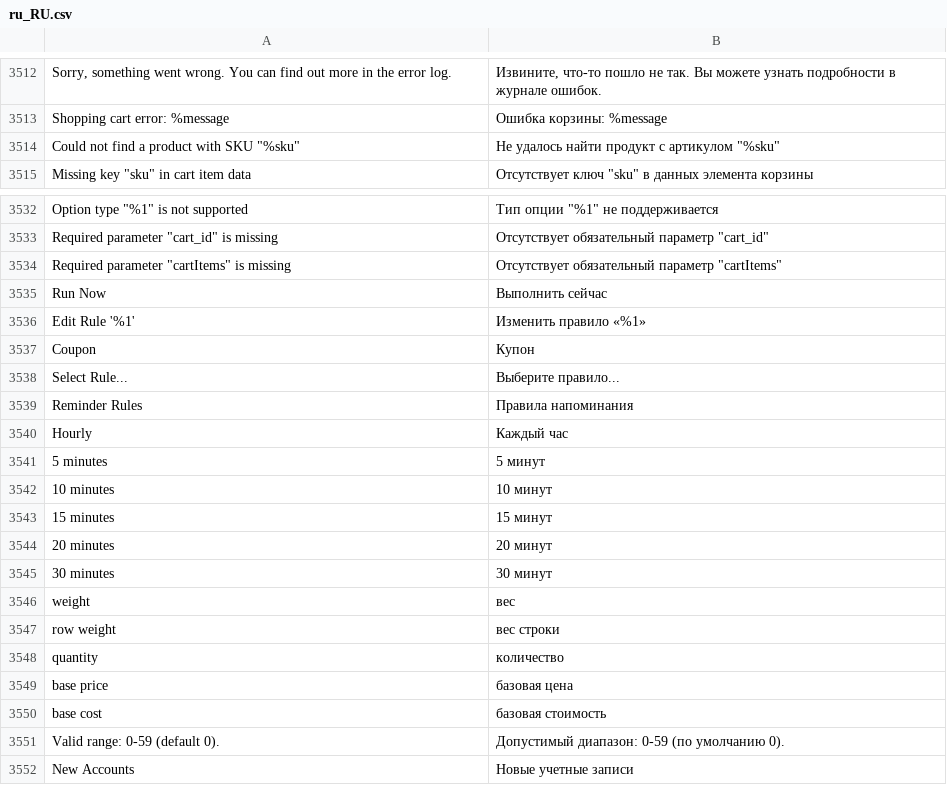
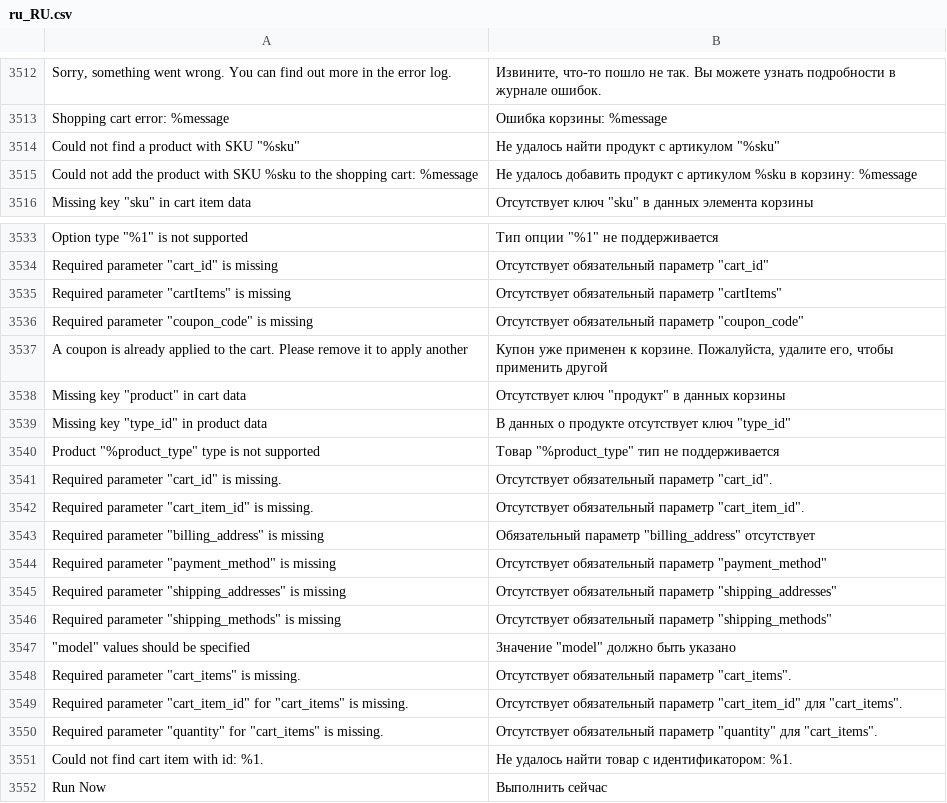
Before and after one commit to magento-l10n/language-ru_RU, a CSV file: ru_RU.csv, drawn as a sheet; only a part is shown, gaps mark what is left out; the shorter side is filled out with more unchanged rows; the diff names each change by its address in the sheet, - before the commit and + after, or states it on an @@ line.

Commit message:
Updating translations from Crowdin.

```diff
--- a/ru_RU.csv
+++ b/ru_RU.csv
+row 3515: Could not add the product with SKU %sku to the shopping cart: %message | Не удалось добавить продукт с артикулом %sku в корзину: %message
+row 3536: Required parameter "coupon_code" is missing | Отсутствует обязательный параметр "coupon_code"
+row 3537: A coupon is already applied to the cart. Please remove it to apply another | Купон уже применен к корзине. Пожалуйста, удалите его, чтобы применить другой
+row 3538: Missing key "product" in cart data | Отсутствует ключ "продукт" в данных корзины
+row 3539: Missing key "type_id" in product data | В данных о продукте отсутствует ключ "type_id"
+row 3540: Product "%product_type" type is not supported | Товар "%product_type" тип не поддерживается
+row 3541: Required parameter "cart_id" is missing. | Отсутствует обязательный параметр "cart_id".
+row 3542: Required parameter "cart_item_id" is missing. | Отсутствует обязательный параметр "cart_item_id".
+row 3543: Required parameter "billing_address" is missing | Обязательный параметр "billing_address" отсутствует
+row 3544: Required parameter "payment_method" is missing | Отсутствует обязательный параметр "payment_method"
+row 3545: Required parameter "shipping_addresses" is missing | Отсутствует обязательный параметр "shipping_addresses"
+row 3546: Required parameter "shipping_methods" is missing | Отсутствует обязательный параметр "shipping_methods"
+row 3547: "model" values should be specified | Значение "model" должно быть указано
+row 3548: Required parameter "cart_items" is missing. | Отсутствует обязательный параметр "cart_items".
+row 3549: Required parameter "cart_item_id" for "cart_items" is missing. | Отсутствует обязательный параметр "cart_item_id" для "cart_items".
+row 3550: Required parameter "quantity" for "cart_items" is missing. | Отсутствует обязательный параметр "quantity" для "cart_items".
+row 3551: Could not find cart item with id: %1. | Не удалось найти товар с идентификатором: %1.
```
Also changed, not shown: 1 other file.
